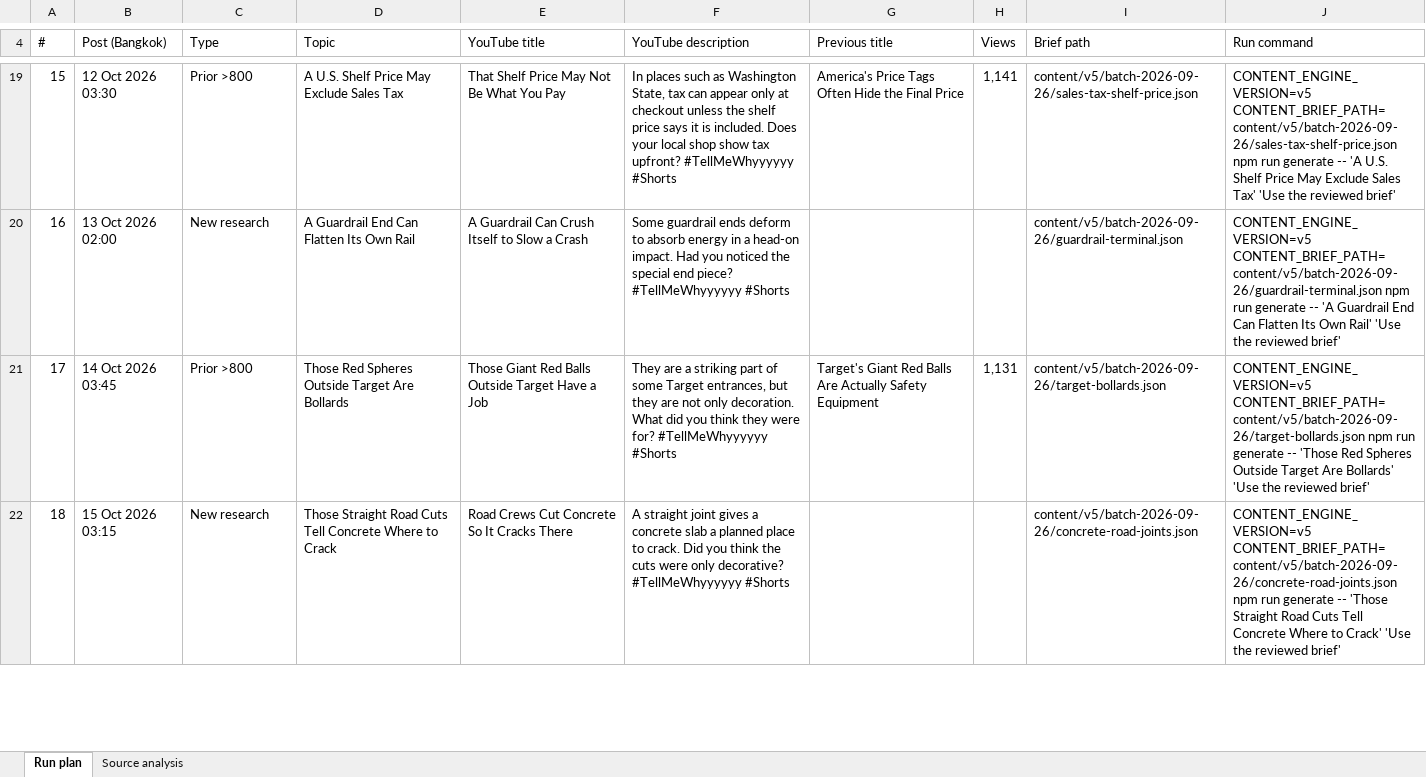
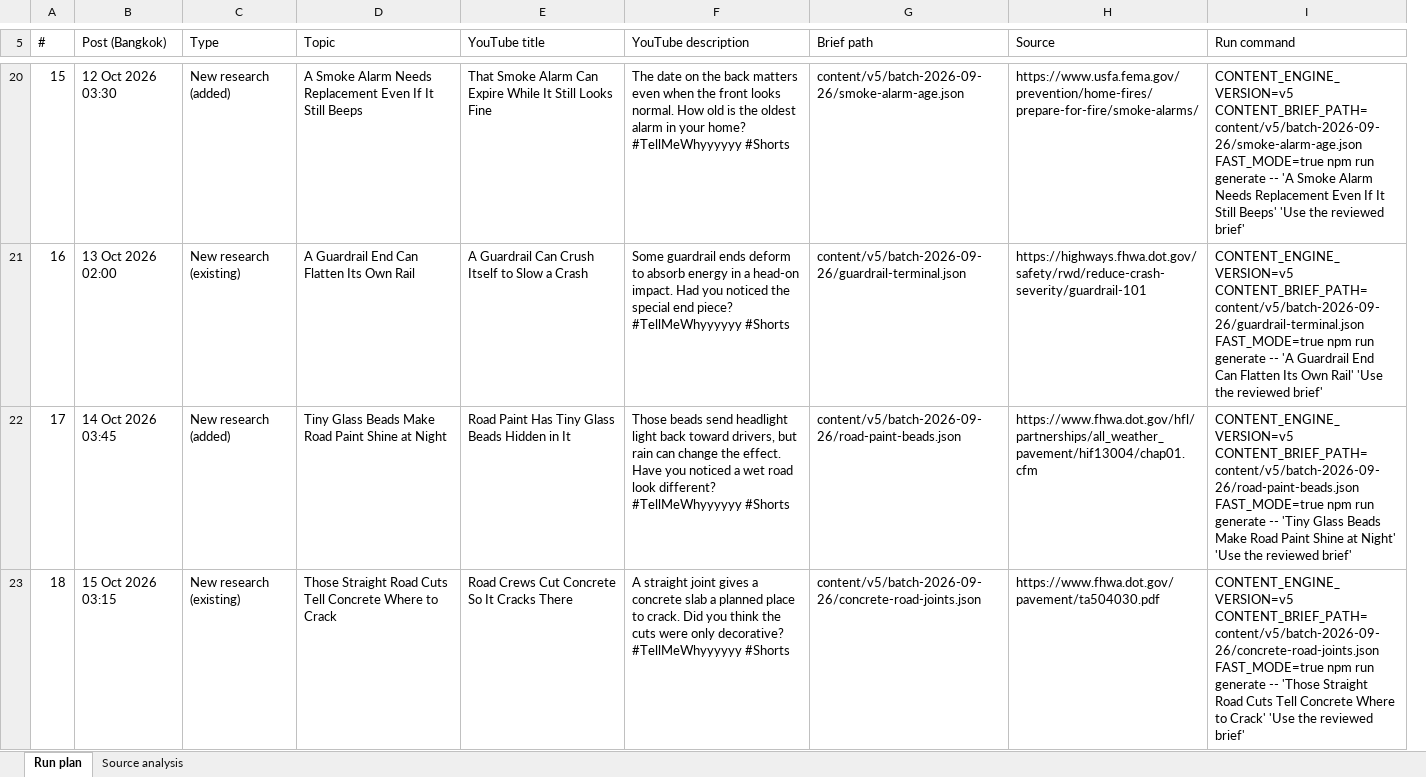
Before and after one commit to TanakanP/ai-shorts-poc, an Excel workbook: docs/content-v5/v5-topic-run-plan-2026-09-26.xlsx, sheet Run plan, drawn as a sheet; only a part is shown, gaps mark what is left out; values as stored, in another font and other column widths than the file's, no cell formats; table styles not drawn; removed rows and columns are numbered as before the commit, all else as after; the diff covers the shown part only; the diff names each change by its address in the sheet, - before the commit and + after, or states it on an @@ line.

Commit message:
Replace prior reruns with researched V5 topics

```diff
--- a/docs/content-v5/v5-topic-run-plan-2026-09-26.xlsx (sheet Run plan)
+++ b/docs/content-v5/v5-topic-run-plan-2026-09-26.xlsx (sheet Run plan)
-column G (Previous title), rows 19-21: America's Price Tags Often Hide the Final Price |  | Target's Giant Red Balls Are Actually Safety Equipment
-column H (Views), rows 19-21: 1,141 |  | 1,131
+column H (Source), rows 20-23: https://www.usfa.fema.gov/prevention/home-fires/prepare-for-fire/smoke-alarms/ | https://highways.fhwa.dot.gov/safety/rwd/reduce-crash-severity/guardrail-101 | https://www.fhwa.dot.gov/hfl/partnerships/all_weather_pavement/hif13004/chap01.cfm | https://www.fhwa.dot.gov/pavement/ta504030.pdf
-C20 (Type): Prior >800
+C20 (Type): New research (added)
-D20 (Topic): A U.S. Shelf Price May Exclude Sales Tax
+D20 (Topic): A Smoke Alarm Needs Replacement Even If It Still Beeps
-E20 (YouTube title): That Shelf Price May Not Be What You Pay
+E20 (YouTube title): That Smoke Alarm Can Expire While It Still Looks Fine
-F20 (YouTube description): In places such as Washington State, tax can appear only at checkout unless the shelf price says it is included. Does your local shop show tax upfront? #TellMeWhyyyyyy #Shorts
+F20 (YouTube description): The date on the back matters even when the front looks normal. How old is the oldest alarm in your home? #TellMeWhyyyyyy #Shorts
-G20 (Brief path): content/v5/batch-2026-09-26/sales-tax-shelf-price.json
+G20 (Brief path): content/v5/batch-2026-09-26/smoke-alarm-age.json
-I20 (Run command): CONTENT_ENGINE_VERSION=v5 CONTENT_BRIEF_PATH=content/v5/batch-2026-09-26/sales-tax-shelf-price.json npm run generate -- 'A U.S. Shelf Price May Exclude Sales Tax' 'Use the…
+I20 (Run command): CONTENT_ENGINE_VERSION=v5 CONTENT_BRIEF_PATH=content/v5/batch-2026-09-26/smoke-alarm-age.json FAST_MODE=true npm run generate -- 'A Smoke Alarm Needs Replacement Even If It Still Beeps' 'Use the…
-C21 (Type): New research
+C21 (Type): New research (existing)
-I21 (Run command): CONTENT_ENGINE_VERSION=v5 CONTENT_BRIEF_PATH=content/v5/batch-2026-09-26/guardrail-terminal.json npm run…
+I21 (Run command): CONTENT_ENGINE_VERSION=v5 CONTENT_BRIEF_PATH=content/v5/batch-2026-09-26/guardrail-terminal.json FAST_MODE=true npm run…
-C22 (Type): Prior >800
+C22 (Type): New research (added)
-D22 (Topic): Those Red Spheres Outside Target Are Bollards
+D22 (Topic): Tiny Glass Beads Make Road Paint Shine at Night
-E22 (YouTube title): Those Giant Red Balls Outside Target Have a Job
+E22 (YouTube title): Road Paint Has Tiny Glass Beads Hidden in It
-F22 (YouTube description): They are a striking part of some Target entrances, but they are not only decoration. What did you think they were for? #TellMeWhyyyyyy #Shorts
+F22 (YouTube description): Those beads send headlight light back toward drivers, but rain can change the effect. Have you noticed a wet road look different? #TellMeWhyyyyyy #Shorts
-G22 (Brief path): content/v5/batch-2026-09-26/target-bollards.json
+G22 (Brief path): content/v5/batch-2026-09-26/road-paint-beads.json
-I22 (Run command): CONTENT_ENGINE_VERSION=v5 CONTENT_BRIEF_PATH=content/v5/batch-2026-09-26/target-bollards.json npm run generate -- 'Those Red Spheres Outside Target Are Bollards' 'Use the…
+I22 (Run command): CONTENT_ENGINE_VERSION=v5 CONTENT_BRIEF_PATH=content/v5/batch-2026-09-26/road-paint-beads.json FAST_MODE=true npm run generate -- 'Tiny Glass Beads Make Road Paint Shine at Night' 'Use the…
-C23 (Type): New research
+C23 (Type): New research (existing)
-I23 (Run command): CONTENT_ENGINE_VERSION=v5 CONTENT_BRIEF_PATH=content/v5/batch-2026-09-26/concrete-road-joints.json npm run…
+I23 (Run command): CONTENT_ENGINE_VERSION=v5 CONTENT_BRIEF_PATH=content/v5/batch-2026-09-26/concrete-road-joints.json FAST_MODE=true npm run…
```
Also changed, not shown: 1 added row, 174 edited cells and row numbers in column A elsewhere in this sheet, cell formats, 50 other files.
